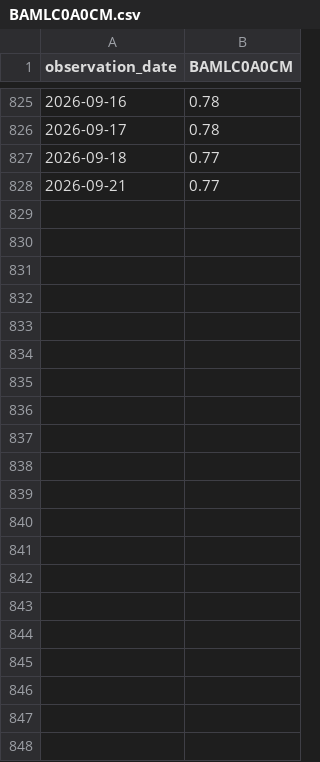
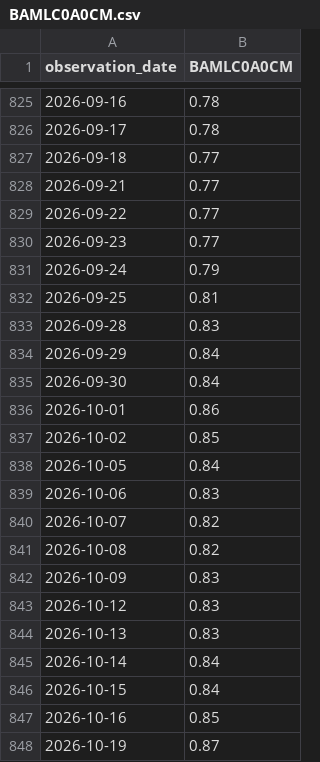
Before and after one commit to Vincizh/market-fragility-dashboard, a CSV file: data/fred-cache/BAMLC0A0CM.csv, drawn as a sheet; only a part is shown, gaps mark what is left out.

```diff
--- a/data/fred-cache/BAMLC0A0CM.csv
+++ b/data/fred-cache/BAMLC0A0CM.csv
@@ -828 +828,21 @@ observation_date,BAMLC0A0CM
 2026-09-21,0.77
+2026-09-22,0.77
+2026-09-23,0.77
+2026-09-24,0.79
+2026-09-25,0.81
+2026-09-28,0.83
+2026-09-29,0.84
+2026-09-30,0.84
+2026-10-01,0.86
+2026-10-02,0.85
+2026-10-05,0.84
+2026-10-06,0.83
+2026-10-07,0.82
+2026-10-08,0.82
+2026-10-09,0.83
+2026-10-12,0.83
+2026-10-13,0.83
+2026-10-14,0.84
+2026-10-15,0.84
+2026-10-16,0.85
+2026-10-19,0.87
```
Also changed, not shown: data/fred-cache/BAMLC0A4CBBB.csv, data/fred-cache/BAMLH0A0HYM2.csv, 11 other files.
